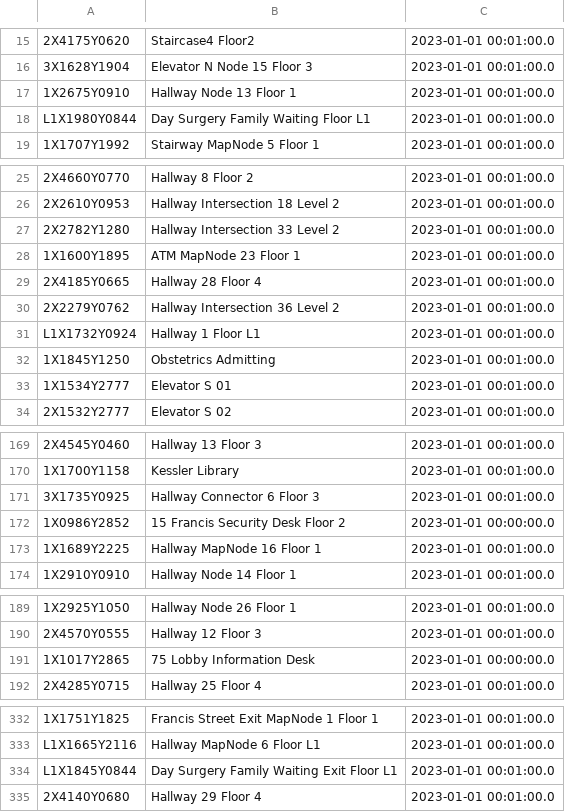
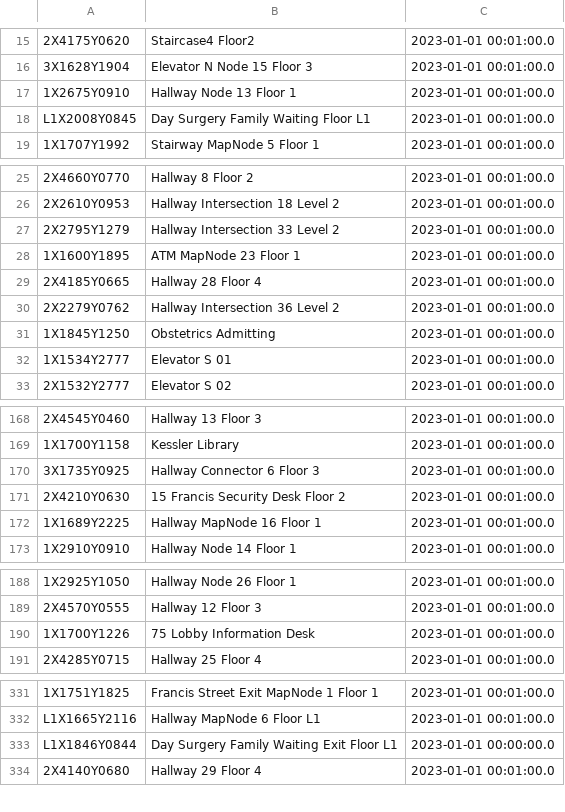
Before and after one commit to CS3733-C23-Team-B/CS3733-C23-Team-B-Prototype-2, a CSV file: src/main/resources/edu/wpi/teamb/Iter2Data/moveWriteTo.csv, drawn as a sheet; only a part is shown, gaps mark what is left out; removed rows and columns are numbered as before the commit, all else as after; the diff covers the shown part only; the diff names each change by its address in the sheet, - before the commit and + after, or states it on an @@ line.

```diff
--- a/src/main/resources/edu/wpi/teamb/Iter2Data/moveWriteTo.csv
+++ b/src/main/resources/edu/wpi/teamb/Iter2Data/moveWriteTo.csv
-A18: L1X1980Y0844
+A18: L1X2008Y0845
-A27: 2X2782Y1280
+A27: 2X2795Y1279
-row 31: L1X1732Y0924 | Hallway 1 Floor L1 | 2023-01-01 00:01:00.0
-A171: 1X0986Y2852
+A171: 2X4210Y0630
-C171: 2023-01-01 00:00:00.0
+C171: 2023-01-01 00:01:00.0
-A190: 1X1017Y2865
+A190: 1X1700Y1226
-C190: 2023-01-01 00:00:00.0
+C190: 2023-01-01 00:01:00.0
-A333: L1X1845Y0844
+A333: L1X1846Y0844
-C333: 2023-01-01 00:01:00.0
+C333: 2023-01-01 00:00:00.0
```
Also changed, not shown: 4 added rows, 6 removed rows and 7 edited cells elsewhere in this file, src/main/resources/edu/wpi/teamb/Iter2Data/cRequests.csv, src/main/resources/edu/wpi/teamb/Iter2Data/edgeWriteTo.csv, 9 other files.
